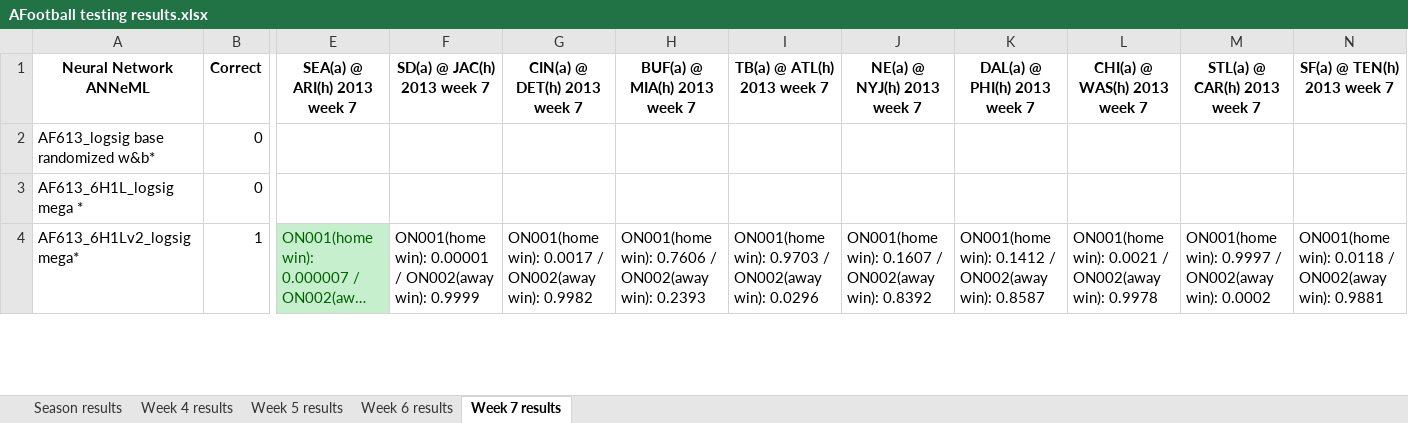
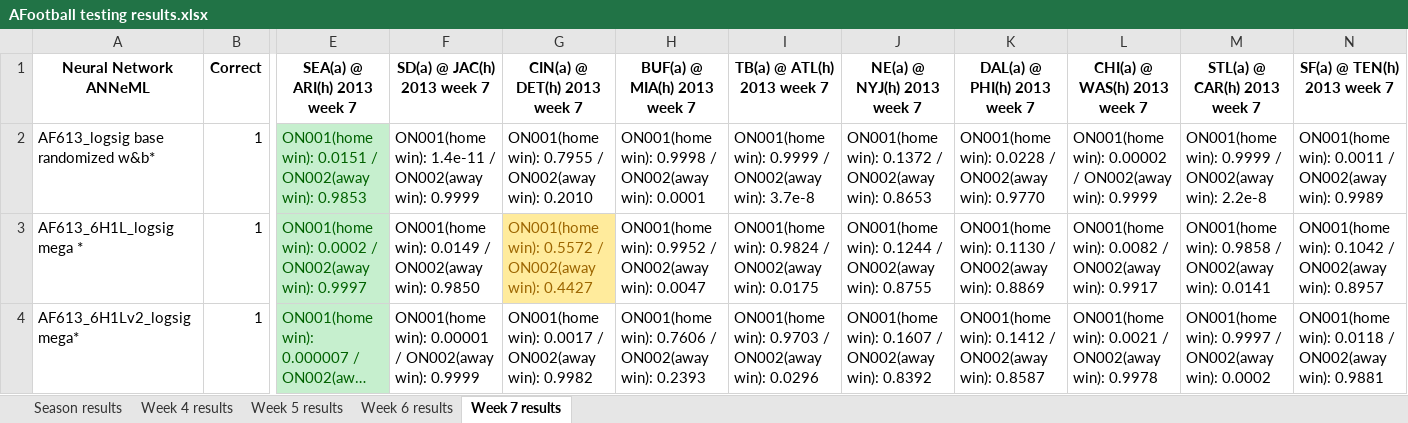
Before and after one commit to adam-nnl/AFootball, an Excel workbook: AFootball testing results.xlsx, sheet Week 7 results, drawn as a sheet; only a part is shown, gaps mark what is left out; long unchanged cells end in …; values as stored, in another font and other column widths than the file's, no borders; the diff covers the shown part only; the diff names each change by its address in the sheet, - before the commit and + after, or states it on an @@ line.

Commit message:
Week 7 update

```diff
--- a/AFootball testing results.xlsx (sheet Week 7 results)
+++ b/AFootball testing results.xlsx (sheet Week 7 results)
-B2:B3: 0
+B2:B3: 1
-E2: (empty)
+E2: ON001(home win): 0.0151 / ON002(away win): 0.9853
-E2:E3 fill: none
+E2:E3 fill: #C6EFCE
-F2: (empty)
+F2: ON001(home win): 1.4e-11 / ON002(away win): 0.9999
-G2: (empty)
+G2: ON001(home win): 0.7955 / ON002(away win): 0.2010
-H2: (empty)
+H2: ON001(home win): 0.9998 / ON002(away win): 0.0001
-I2: (empty)
+I2: ON001(home win): 0.9999 / ON002(away win): 3.7e-8
-J2: (empty)
+J2: ON001(home win): 0.1372 / ON002(away win): 0.8653
-K2: (empty)
+K2: ON001(home win): 0.0228 / ON002(away win): 0.9770
-L2: (empty)
+L2: ON001(home win): 0.00002 / ON002(away win): 0.9999
-M2: (empty)
+M2: ON001(home win): 0.9999 / ON002(away win): 2.2e-8
-N2: (empty)
+N2: ON001(home win): 0.0011 / ON002(away win): 0.9989
-E3: (empty)
+E3: ON001(home win): 0.0002 / ON002(away win): 0.9997
-F3: (empty)
+F3: ON001(home win): 0.0149 / ON002(away win): 0.9850
-G3: (empty)
+G3: ON001(home win): 0.5572 / ON002(away win): 0.4427
-G3 fill: none
+G3 fill: #FFEB9C
-H3: (empty)
+H3: ON001(home win): 0.9952 / ON002(away win): 0.0047
-I3: (empty)
+I3: ON001(home win): 0.9824 / ON002(away win): 0.0175
-J3: (empty)
+J3: ON001(home win): 0.1244 / ON002(away win): 0.8755
-K3: (empty)
+K3: ON001(home win): 0.1130 / ON002(away win): 0.8869
-L3: (empty)
+L3: ON001(home win): 0.0082 / ON002(away win): 0.9917
-M3: (empty)
+M3: ON001(home win): 0.9858 / ON002(away win): 0.0141
-N3: (empty)
+N3: ON001(home win): 0.1042 / ON002(away win): 0.8957
```
Also changed, not shown: 61 edited cells and cell formats elsewhere in this sheet, sheet Season results.
